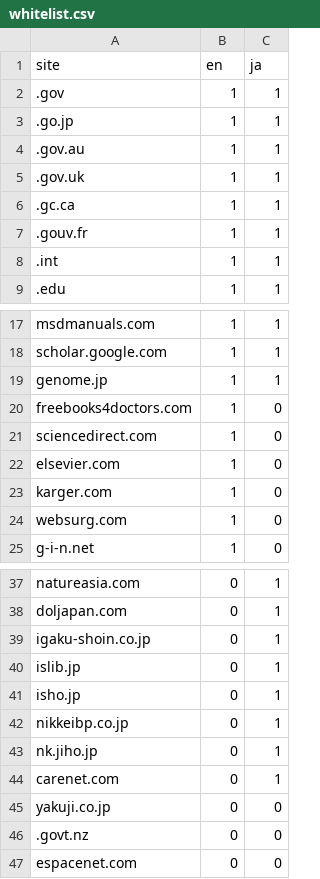
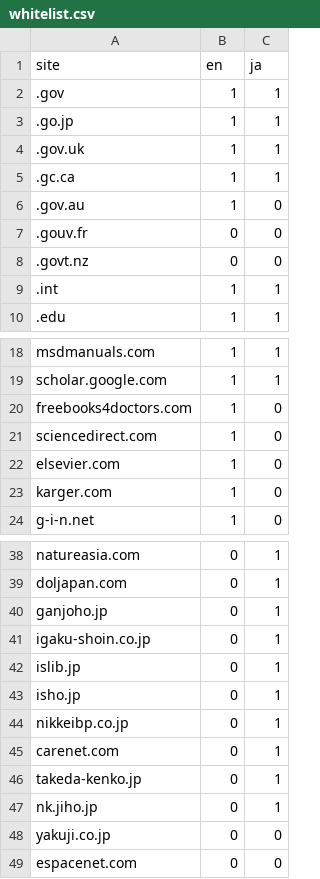
Before and after one commit to dceoy/mahq, a CSV file: data/whitelist.csv, drawn as a sheet; only a part is shown, gaps mark what is left out; removed rows and columns are numbered as before the commit, all else as after; the diff names each change by its address in the sheet, - before the commit and + after, or states it on an @@ line.

Commit message:
Update the whitelist

```diff
--- a/data/whitelist.csv
+++ b/data/whitelist.csv
-row 4: .gov.au | 1 | 1
+row 6: .gov.au | 1 | 0
-B7 (en): 1
+B7 (en): 0
-C7 (ja): 1
+C7 (ja): 0
@@ row 46 moved to row 8: .govt.nz @@
@@ row 19 moved to row 33: genome.jp @@
@@ row 24 moved to row 32: websurg.com @@
+row 40: ganjoho.jp | 0 | 1
@@ row 44 moved to row 45: carenet.com @@
+row 46: takeda-kenko.jp | 0 | 1
```
Also changed, not shown: 1 other file.
